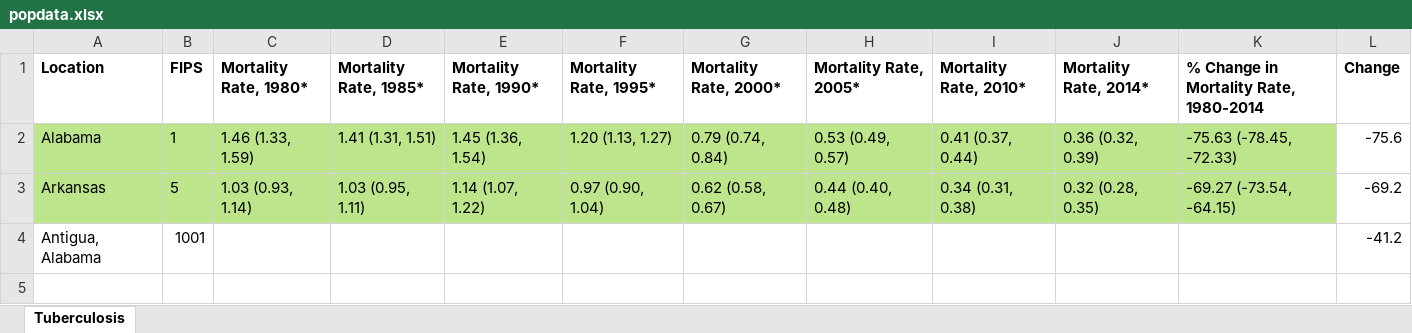
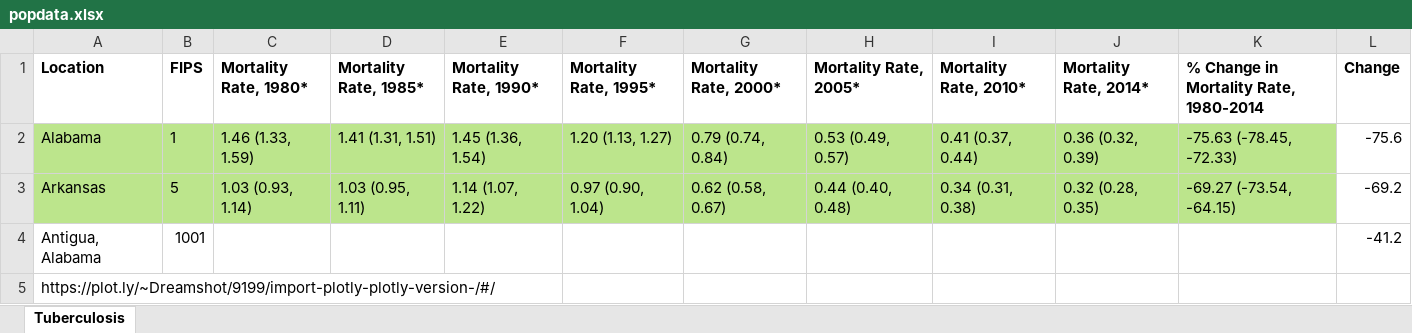
Before and after one commit to pes3/maps, an Excel workbook: popdata.xlsx, sheet Tuberculosis, drawn as a sheet; values as stored, in another font and other column widths than the file's, no borders; the diff names each change by its address in the sheet, - before the commit and + after, or states it on an @@ line.

Commit message:
Visualize tax and other data on a map with python!

```diff
--- a/popdata.xlsx (sheet Tuberculosis)
+++ b/popdata.xlsx (sheet Tuberculosis)
+row 5: https://plot.ly/~Dreamshot/9199/import-plotly-plotly-version-/#/
```
Also changed, not shown: 3 other files.
